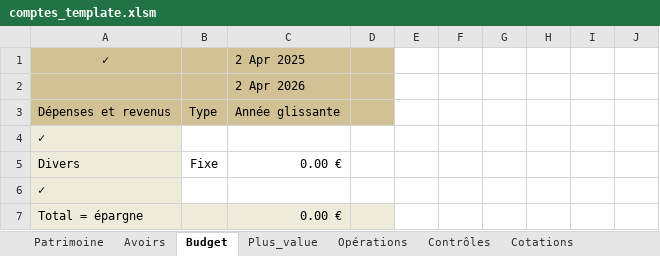
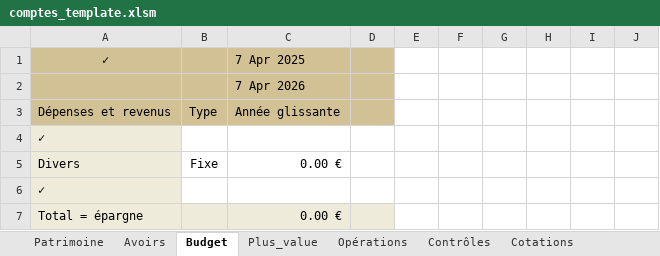
Before and after one commit to mlebas29/Compta, an Excel workbook: comptes_template.xlsm, sheet Budget, drawn as a sheet; only a part is shown; values as stored, in another font and other column widths than the file's, no borders; conditional formats not drawn; the diff names each change by its address in the sheet, - before the commit and + after, or states it on an @@ line.

```diff
--- a/comptes_template.xlsm (sheet Budget)
+++ b/comptes_template.xlsm (sheet Budget)
-C1: 2 Apr 2025
+C1: 7 Apr 2025
-C2: 2 Apr 2026
+C2: 7 Apr 2026
```
Also changed, not shown: sheet Contrôles, sheet Opérations, formulas that keep their value, comptes_exemple.xlsx, 5 other files.
